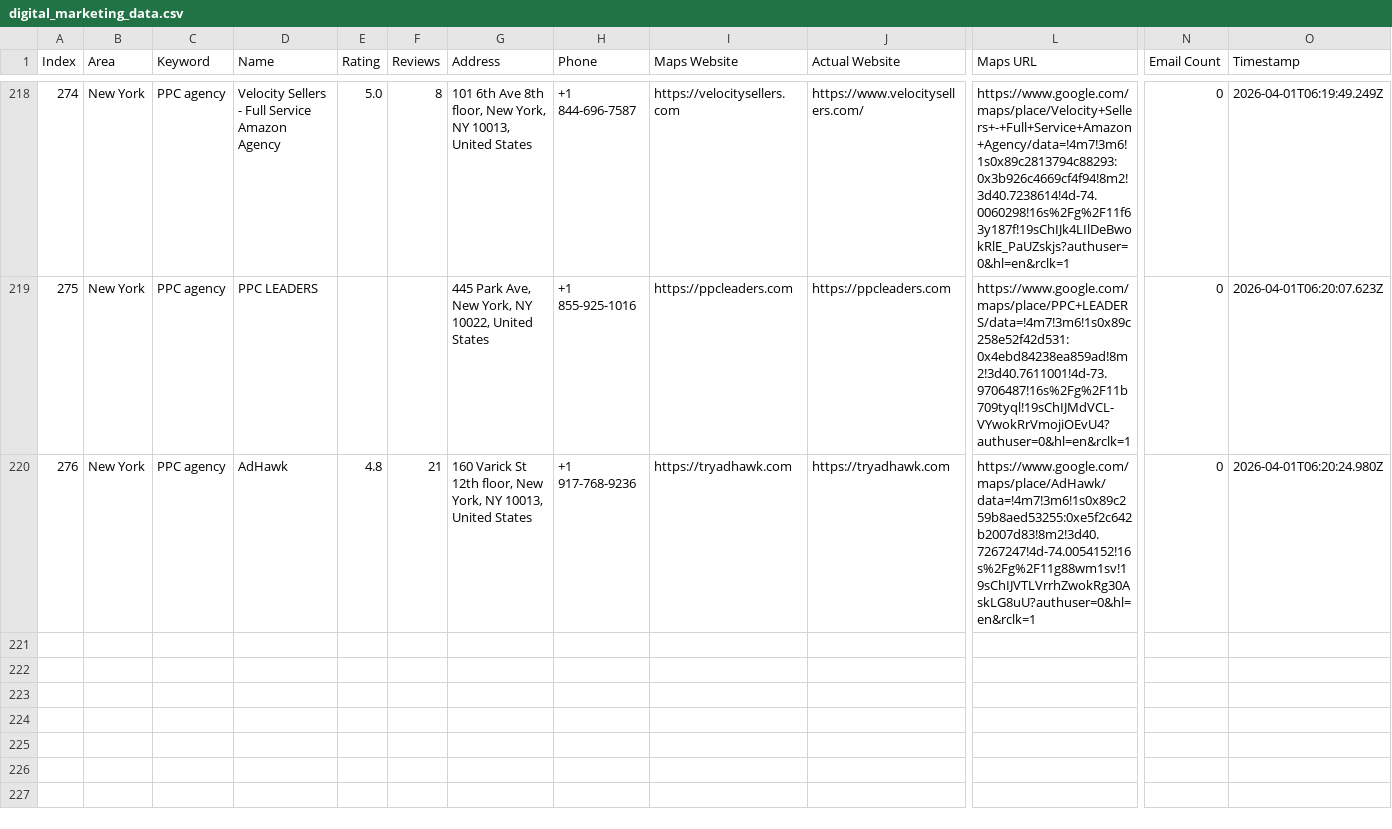
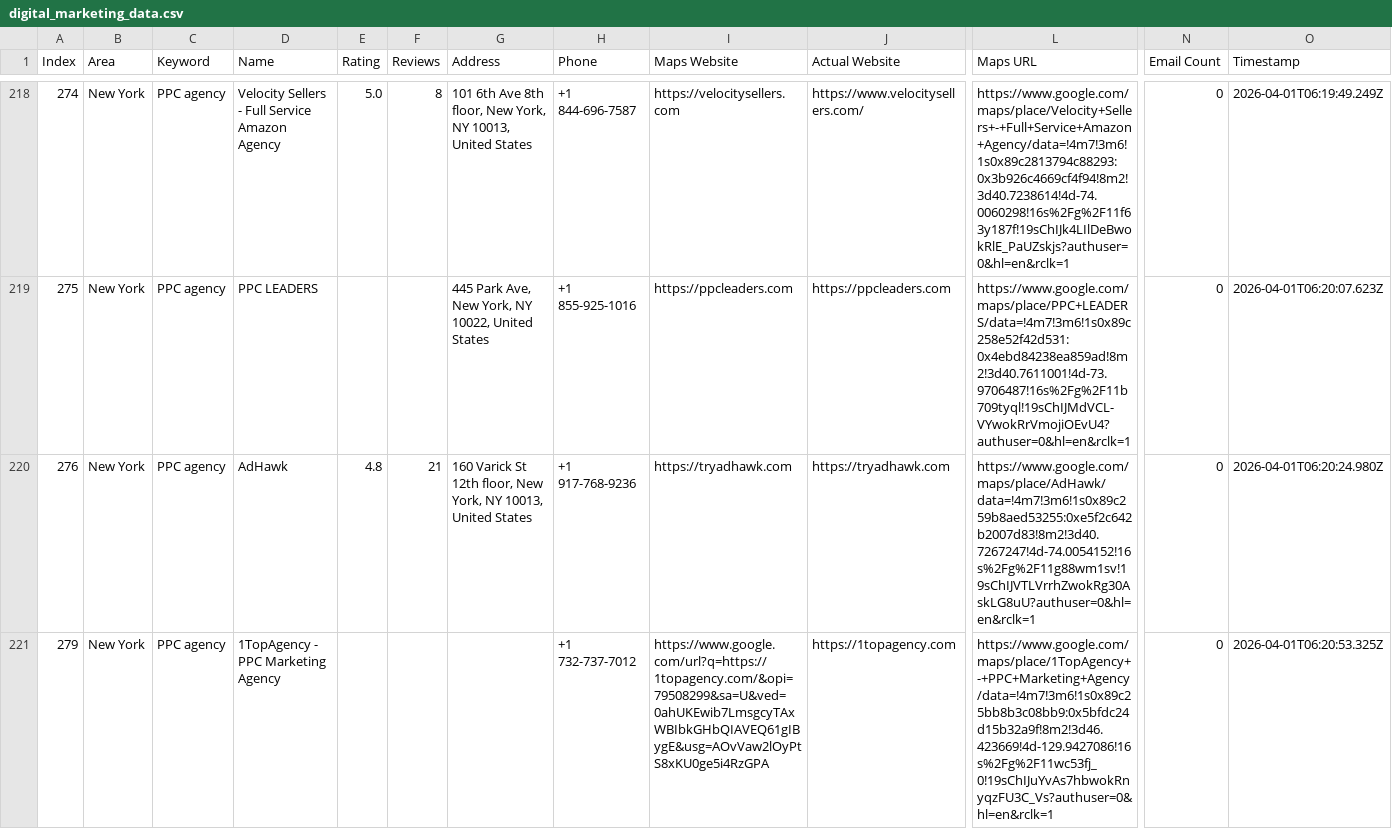
Before and after one commit to farhan281/hcf, a CSV file: digital_marketing_data.csv, drawn as a sheet; only a part is shown, gaps mark what is left out; rows hold the shown columns only; the diff names each change by its address in the sheet, - before the commit and + after, or states it on an @@ line.

```diff
--- a/digital_marketing_data.csv
+++ b/digital_marketing_data.csv
+row 221: 279 | New York | PPC agency | 1TopAgency - PPC Marketing Agency |  |  |  | +1 732-737-7012 | https://www.google.com/url?q=https://1topagency.com/&opi=79508299&sa=U&ved=0ahUKEwib7LmsgcyTAxWBIbkGHbQIAVEQ61gIBygE&usg=AOvVaw2lOyPtS8xKU0ge5i4RzGPA | https://1topagency.com | https://www.google.com/maps/place/1TopAgency+-+PPC+Marketing+Agency/data=!4m7!3m6!1s0x89c25bb8b3c08bb9:0x5bfdc24d15b32a9f!8m2!3d46.423669!4d-129.9427086!16s%2Fg%2F11wc53fj_0!19sChIJuYvAs7hbwokRnyqzFU3C_Vs?authuser=0&hl=en&rclk=1 | 0 | 2026-04-01T06:20:53.325Z
```
Also changed, not shown: 1 other file.
